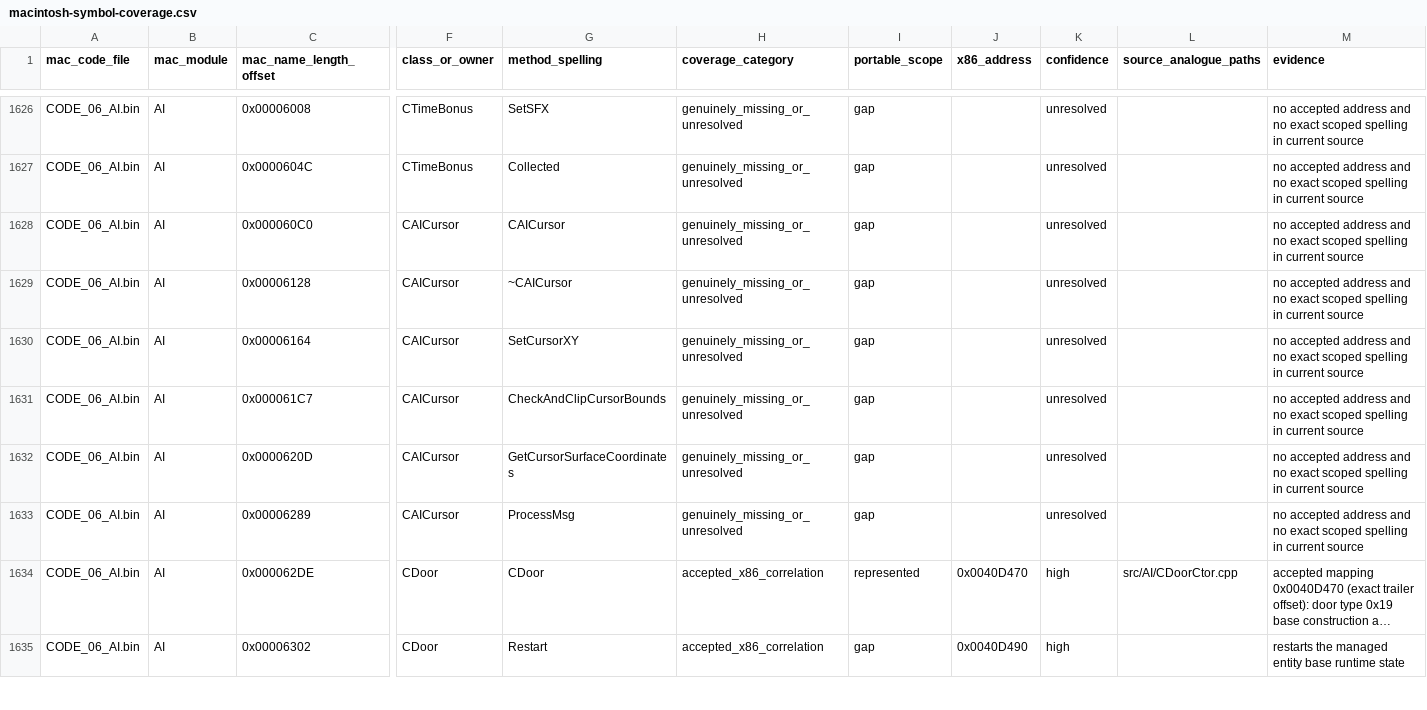
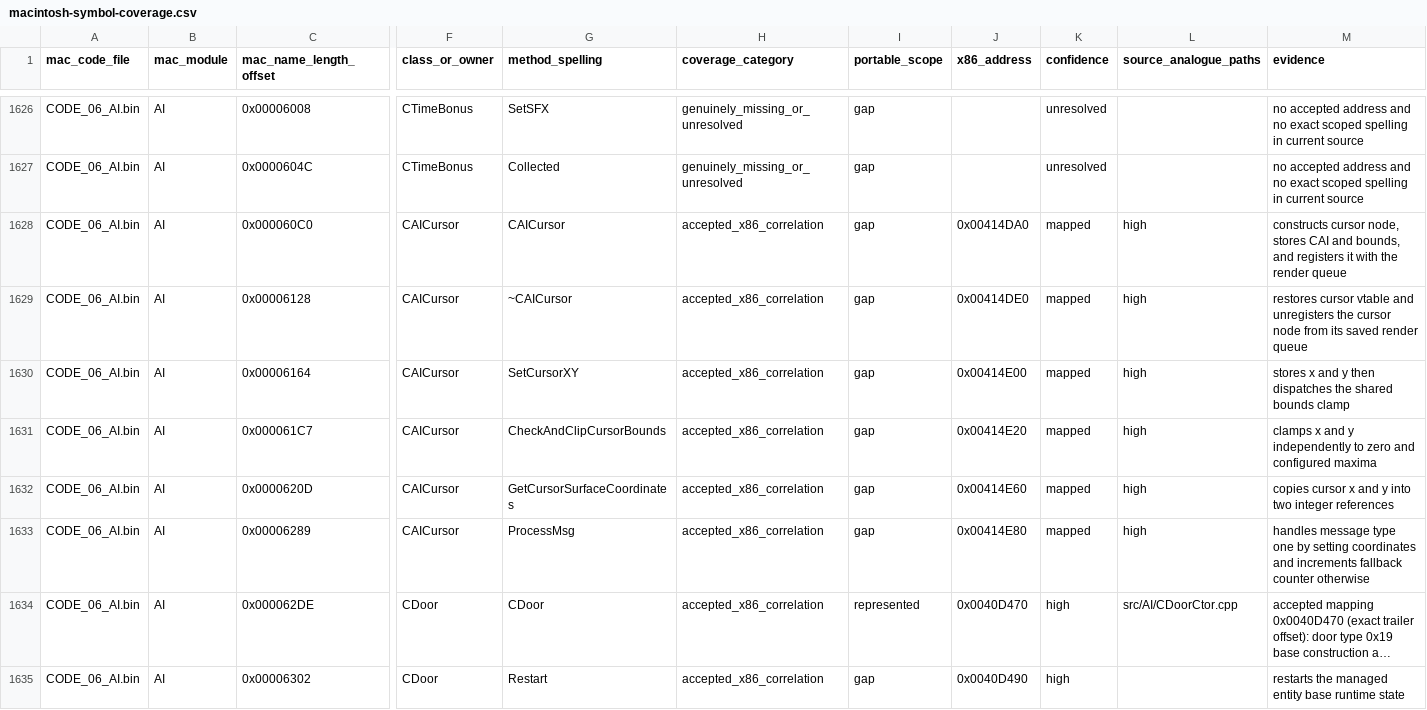
Before and after one commit to vonhoff/lemball-decomp, a CSV file: data/macintosh-symbol-coverage.csv, drawn as a sheet; only a part is shown, gaps mark what is left out; long unchanged cells end in …; the diff names each change by its address in the sheet, - before the commit and + after, or states it on an @@ line.

```diff
--- a/data/macintosh-symbol-coverage.csv
+++ b/data/macintosh-symbol-coverage.csv
-H1628:H1633 (coverage_category): genuinely_missing_or_unresolved
+H1628:H1633 (coverage_category): accepted_x86_correlation
-J1628 (x86_address): (empty)
+J1628 (x86_address): 0x00414DA0
-K1628:K1633 (confidence): unresolved
+K1628:K1633 (confidence): mapped
-L1628:L1633 (source_analogue_paths): (empty)
+L1628:L1633 (source_analogue_paths): high
-M1628 (evidence): no accepted address and no exact scoped spelling in current source
+M1628 (evidence): constructs cursor node, stores CAI and bounds, and registers it with the render queue
-J1629 (x86_address): (empty)
+J1629 (x86_address): 0x00414DE0
-M1629 (evidence): no accepted address and no exact scoped spelling in current source
+M1629 (evidence): restores cursor vtable and unregisters the cursor node from its saved render queue
-J1630 (x86_address): (empty)
+J1630 (x86_address): 0x00414E00
-M1630 (evidence): no accepted address and no exact scoped spelling in current source
+M1630 (evidence): stores x and y then dispatches the shared bounds clamp
-J1631 (x86_address): (empty)
+J1631 (x86_address): 0x00414E20
-M1631 (evidence): no accepted address and no exact scoped spelling in current source
+M1631 (evidence): clamps x and y independently to zero and configured maxima
-J1632 (x86_address): (empty)
+J1632 (x86_address): 0x00414E60
-M1632 (evidence): no accepted address and no exact scoped spelling in current source
+M1632 (evidence): copies cursor x and y into two integer references
-J1633 (x86_address): (empty)
+J1633 (x86_address): 0x00414E80
-M1633 (evidence): no accepted address and no exact scoped spelling in current source
+M1633 (evidence): handles message type one by setting coordinates and increments fallback counter otherwise
```
Also changed, not shown: data/macintosh-correlation-integrity.csv, data/macintosh-x86-correlations.csv, 4 other files.
